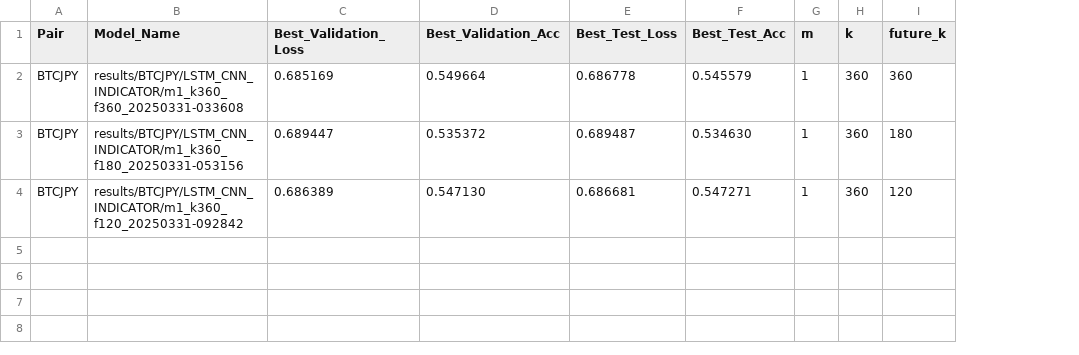
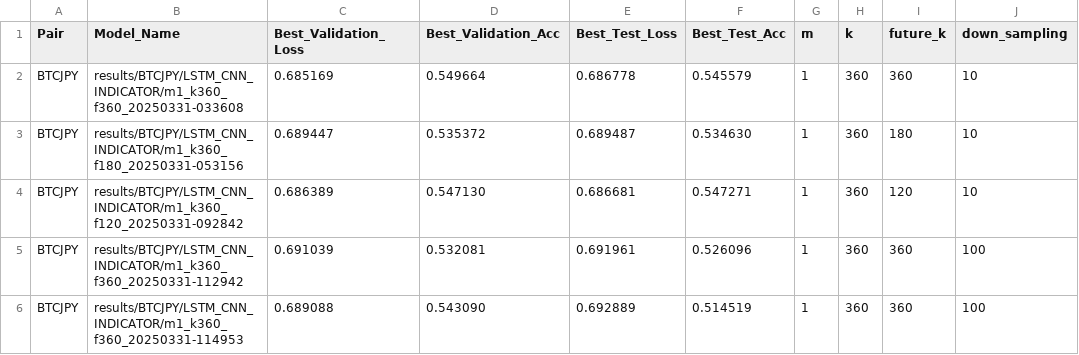
Before and after one commit to masa350z/liza_simple_predictor, a CSV file: results/BTCJPY/training_results.csv, drawn as a sheet; the diff names each change by its address in the sheet, - before the commit and + after, or states it on an @@ line.

Commit message:
down_samplingを引数に

```diff
--- a/results/BTCJPY/training_results.csv
+++ b/results/BTCJPY/training_results.csv
+column J (down_sampling), rows 2-4: all 10
+row 5: BTCJPY | results/BTCJPY/LSTM_CNN_INDICATOR/m1_k360_f360_20250331-112942 | 0.691039 | 0.532081 | 0.691961 | 0.526096 | 1 | 360 | 360 | 100
+row 6: BTCJPY | results/BTCJPY/LSTM_CNN_INDICATOR/m1_k360_f360_20250331-114953 | 0.689088 | 0.543090 | 0.692889 | 0.514519 | 1 | 360 | 360 | 100
```
Also changed, not shown: 3 other files.
